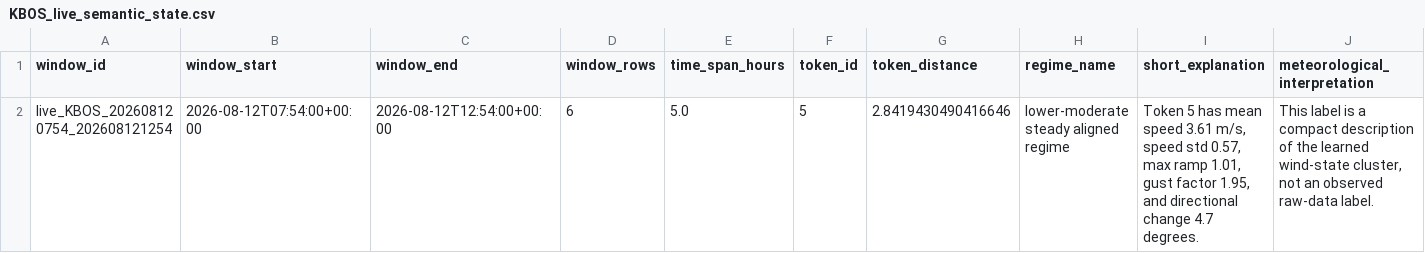
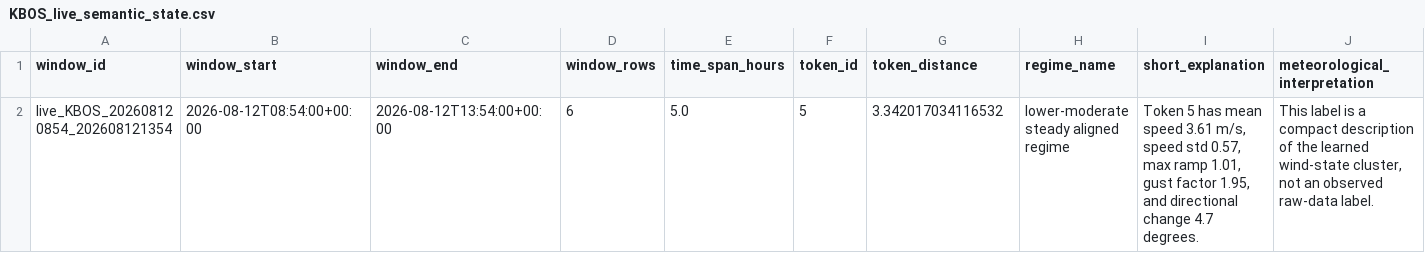
Before and after one commit to nayanananto/wind_live_hitl, a CSV file: data/live/semantic_states/KBOS_live_semantic_state.csv, drawn as a sheet; only a part is shown; removed rows and columns are numbered as before the commit, all else as after; rows hold the shown columns only; the diff names each change by its address in the sheet, - before the commit and + after, or states it on an @@ line.

```diff
--- a/data/live/semantic_states/KBOS_live_semantic_state.csv
+++ b/data/live/semantic_states/KBOS_live_semantic_state.csv
-row 2: live_KBOS_202608120754_202608121254 | 2026-08-12T07:54:00+00:00 | 2026-08-12T12:54:00+00:00 | 6 | 5.0 | 5 | 2.8419430490416646 | lower-moderate steady aligned regime | Token 5 has mean speed 3.61 m/s, speed std 0.57, max ramp 1.01, gust factor 1.95, and directional change 4.7 degrees. | This label is a compact description of the learned wind-state cluster, not an observed raw-data label.
+row 2: live_KBOS_202608120854_202608121354 | 2026-08-12T08:54:00+00:00 | 2026-08-12T13:54:00+00:00 | 6 | 5.0 | 5 | 3.342017034116532 | lower-moderate steady aligned regime | Token 5 has mean speed 3.61 m/s, speed std 0.57, max ramp 1.01, gust factor 1.95, and directional change 4.7 degrees. | This label is a compact description of the learned wind-state cluster, not an observed raw-data label.
```
Also changed, not shown: data/live/aviationweather_metar/KBOS/metar_live.csv, 3 other files.
